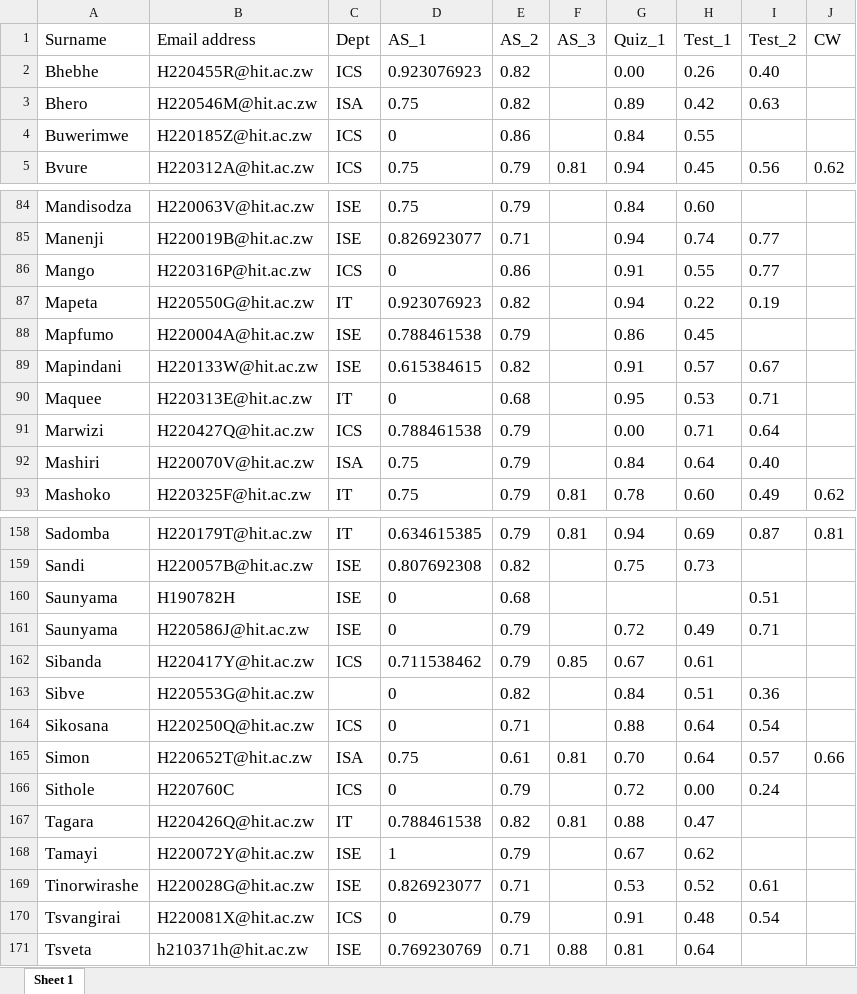
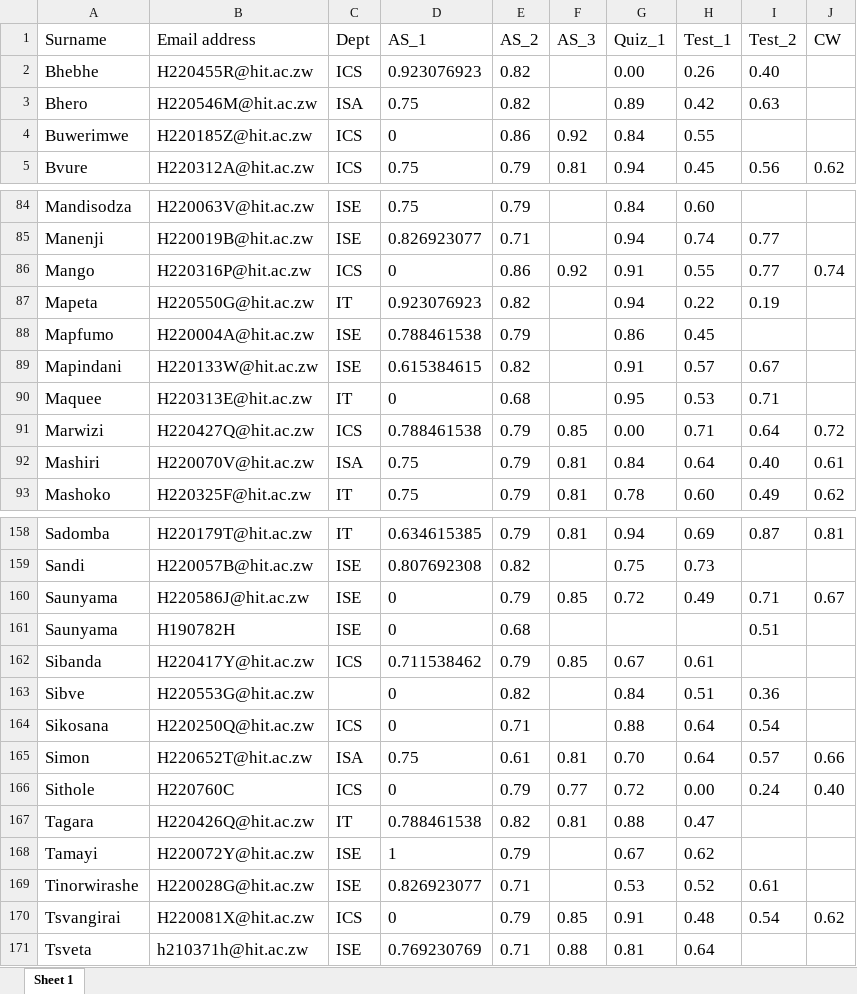
Before and after one commit to tnmutusva/course, an Excel workbook: cw11042022.xlsx, sheet Sheet 1, drawn as a sheet; only a part is shown, gaps mark what is left out; values as stored, in another font and other column widths than the file's, no borders; removed rows and columns are numbered as before the commit, all else as after; the diff covers the shown part only; the diff names each change by its address in the sheet, - before the commit and + after, or states it on an @@ line.

Commit message:
Update cw11042022.xlsx

```diff
--- a/cw11042022.xlsx (sheet Sheet 1)
+++ b/cw11042022.xlsx (sheet Sheet 1)
-F4 (AS_3): (empty)
+F4 (AS_3): 0.92
-F86 (AS_3): (empty)
+F86 (AS_3): 0.92
-J86 (CW): (empty)
+J86 (CW): 0.74
-F91 (AS_3): (empty)
+F91 (AS_3): 0.85
-J91 (CW): (empty)
+J91 (CW): 0.72
-F92 (AS_3): (empty)
+F92 (AS_3): 0.81
-J92 (CW): (empty)
+J92 (CW): 0.61
+row 160: Saunyama | H220586J@hit.ac.zw | ISE | 0 | 0.79 | 0.85 | 0.72 | 0.49 | 0.71 | 0.67
-row 161: Saunyama | H220586J@hit.ac.zw | ISE | 0 | 0.79 |  | 0.72 | 0.49 | 0.71
-F166 (AS_3): (empty)
+F166 (AS_3): 0.77
-J166 (CW): (empty)
+J166 (CW): 0.40
-F170 (AS_3): (empty)
+F170 (AS_3): 0.85
-J170 (CW): (empty)
+J170 (CW): 0.62
```
Also changed, not shown: 70 edited cells elsewhere in this sheet.
